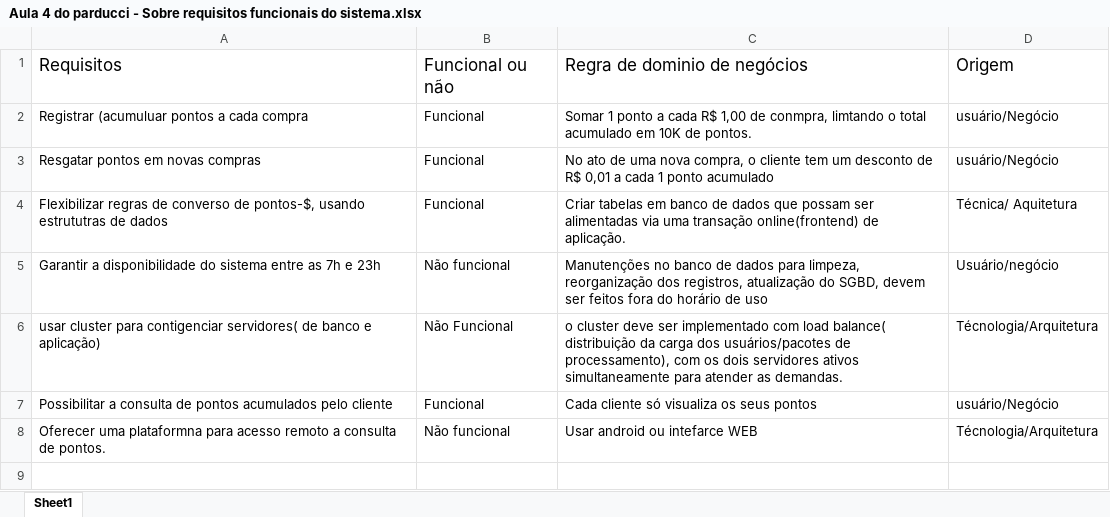
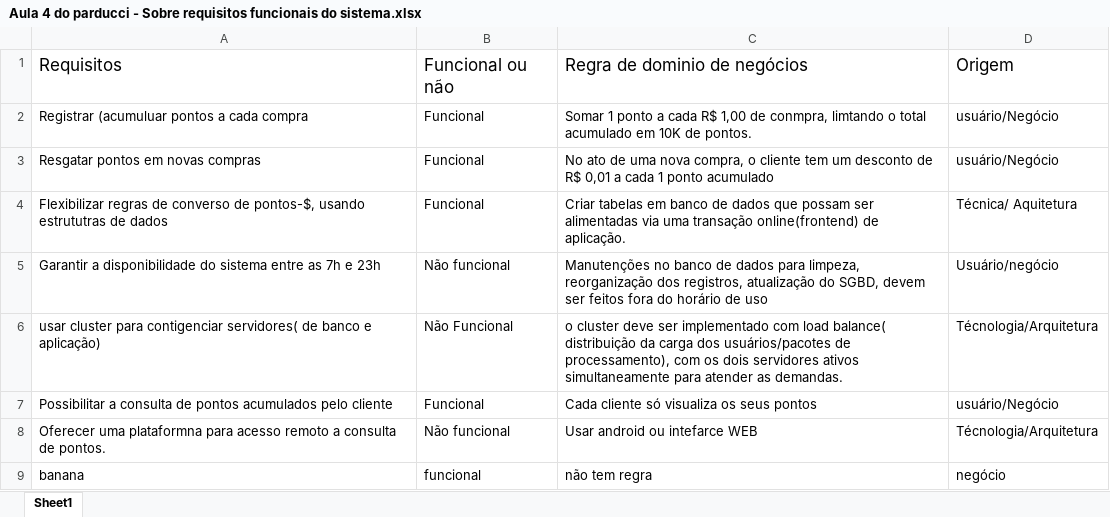
Before and after one commit to CordeiroDan/1TBDA-SistemaBDhelpdesk, an Excel workbook: Pasta documentos requisitos/Aula 4 do parducci - Sobre requisitos funcionais do sistema.xlsx, sheet Sheet1, drawn as a sheet; values as stored, in another font and other column widths than the file's, no borders; the diff names each change by its address in the sheet, - before the commit and + after, or states it on an @@ line.

Commit message:
Atualização lista requisitos helpdesk

```diff
--- a/Pasta documentos requisitos/Aula 4 do parducci - Sobre requisitos funcionais do sistema.xlsx (sheet Sheet1)
+++ b/Pasta documentos requisitos/Aula 4 do parducci - Sobre requisitos funcionais do sistema.xlsx (sheet Sheet1)
+row 9: banana | funcional | não tem regra | negócio
```
